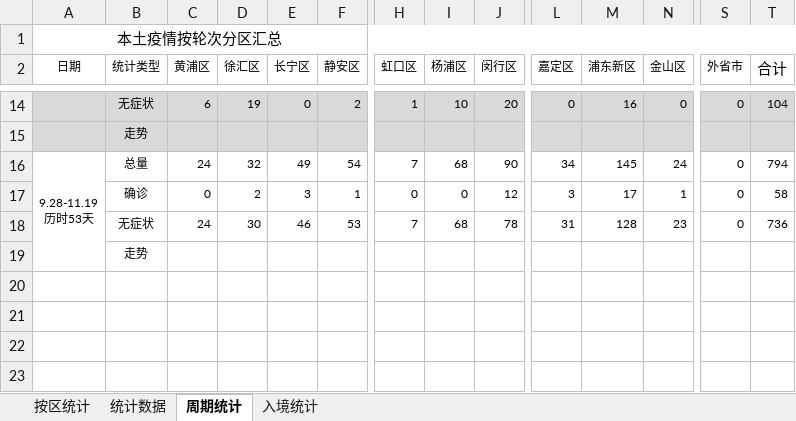
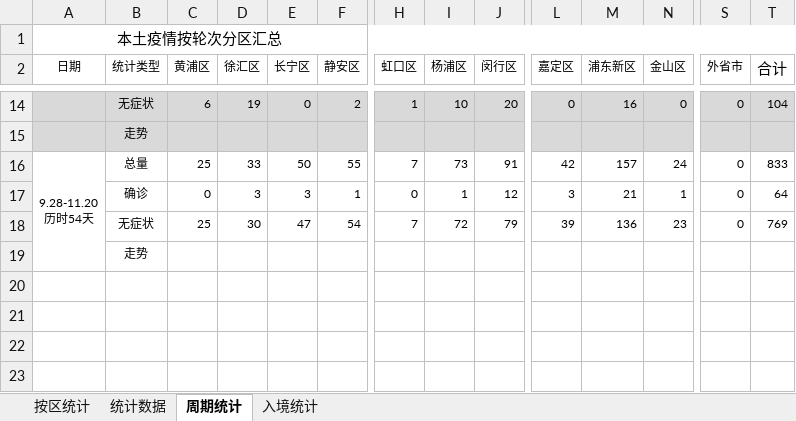
Before and after one commit to KylinHuang7/covid19, an Excel workbook: 2022春上海新冠病例统计.xlsx, sheet 周期统计, drawn as a sheet; only a part is shown, gaps mark what is left out; values as stored, in another font and other column widths than the file's, no borders; conditional formats not drawn; removed rows and columns are numbered as before the commit, all else as after; rows hold the shown columns only; ↵ is a line break in a cell; the diff names each change by its address in the sheet, - before the commit and + after, or states it on an @@ line.

```diff
--- a/2022春上海新冠病例统计.xlsx (sheet 周期统计)
+++ b/2022春上海新冠病例统计.xlsx (sheet 周期统计)
-row 16: 9.28-11.19 ↵ 历时53天 | 总量 | 24 | 32 | 49 | 54 | 7 | 68 | 90 | 34 | 145 | 24 | 0 | 794
+row 16: 9.28-11.20 ↵ 历时54天 | 总量 | 25 | 33 | 50 | 55 | 7 | 73 | 91 | 42 | 157 | 24 | 0 | 833
-D17 (徐汇区): 2
+D17 (徐汇区): 3
-I17 (杨浦区): 0
+I17 (杨浦区): 1
-M17 (浦东新区): 17
+M17 (浦东新区): 21
-T17 (合计): 58
+T17 (合计): 64
-row 18:  | 无症状 | 24 | 30 | 46 | 53 | 7 | 68 | 78 | 31 | 128 | 23 | 0 | 736
+row 18:  | 无症状 | 25 | 30 | 47 | 54 | 7 | 72 | 79 | 39 | 136 | 23 | 0 | 769
```
Also changed, not shown: sheet 按区统计, sheet 统计数据, sheet 入境统计, hidden cells, 2 other files.
